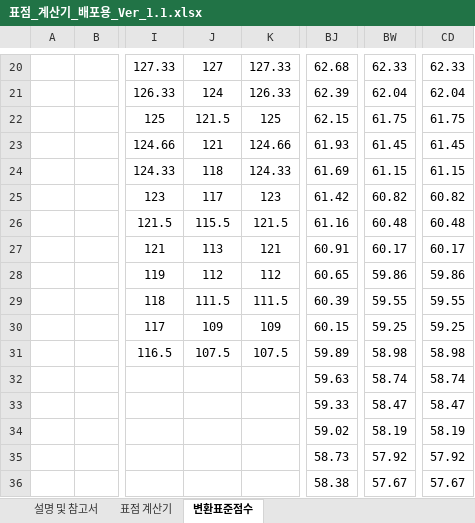
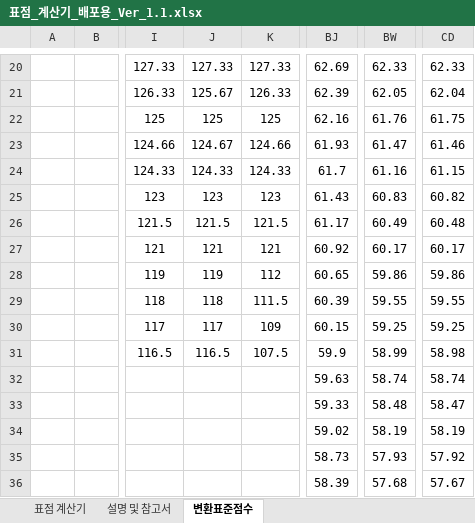
Before and after one commit to SemPer-16/SemPer-16.github.io, an Excel workbook: IPSI_file/STD_C/표점_계산기_배포용_Ver_1.1.xlsx, sheet 변환표준점수, drawn as a sheet; only a part is shown, gaps mark what is left out; values as stored, in another font and other column widths than the file's, no borders; the diff covers the shown part only; the diff names each change by its address in the sheet, - before the commit and + after, or states it on an @@ line.

```diff
--- a/IPSI_file/STD_C/표점_계산기_배포용_Ver_1.1.xlsx (sheet 변환표준점수)
+++ b/IPSI_file/STD_C/표점_계산기_배포용_Ver_1.1.xlsx (sheet 변환표준점수)
@@ sheet tab order changed: 표점 계산기 | 설명 및 참고서 | 변환표준점수 @@
-J20: 127
+J20: 127.33
-BJ20: 62.68
+BJ20: 62.69
-J21: 124
+J21: 125.67
-BW21: 62.04
+BW21: 62.05
-J22: 121.5
+J22: 125
-BJ22: 62.15
+BJ22: 62.16
-BW22: 61.75
+BW22: 61.76
-J23: 121
+J23: 124.67
-BW23: 61.45
+BW23: 61.47
-CD23: 61.45
+CD23: 61.46
-J24: 118
+J24: 124.33
-BJ24: 61.69
+BJ24: 61.7
-BW24: 61.15
+BW24: 61.16
-J25: 117
+J25: 123
-BJ25: 61.42
+BJ25: 61.43
-BW25: 60.82
+BW25: 60.83
-J26: 115.5
+J26: 121.5
-BJ26: 61.16
+BJ26: 61.17
-BW26: 60.48
+BW26: 60.49
-J27: 113
+J27: 121
-BJ27: 60.91
+BJ27: 60.92
-J28: 112
+J28: 119
-J29: 111.5
+J29: 118
-J30: 109
+J30: 117
-J31: 107.5
+J31: 116.5
-BJ31: 59.89
+BJ31: 59.9
-BW31: 58.98
+BW31: 58.99
-BW33: 58.47
+BW33: 58.48
-BW35: 57.92
+BW35: 57.93
-BJ36: 58.38
+BJ36: 58.39
-BW36: 57.67
+BW36: 57.68
```
Also changed, not shown: 53 edited cells and cell formats elsewhere in this sheet, sheet 표점 계산기, sheet 설명 및 참고서, hidden cells, charts or pictures, 3 other files.
